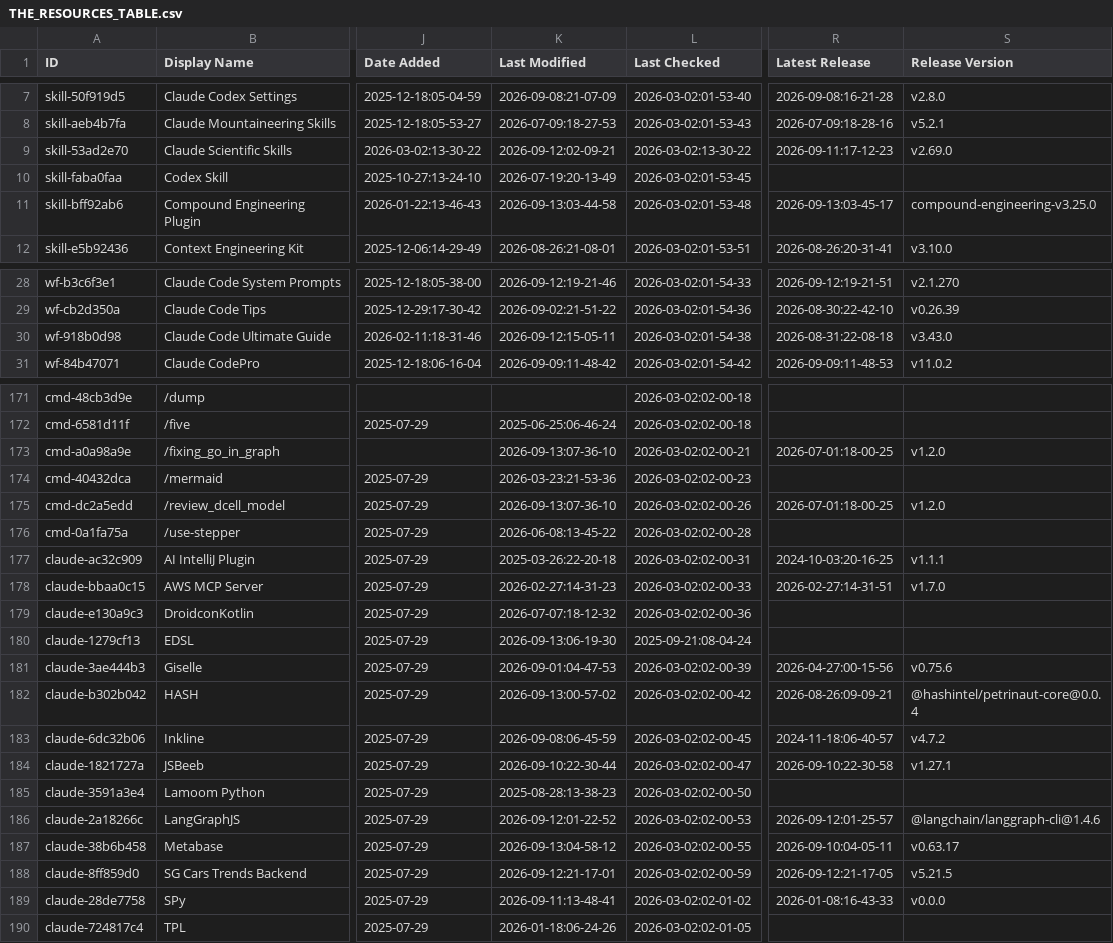
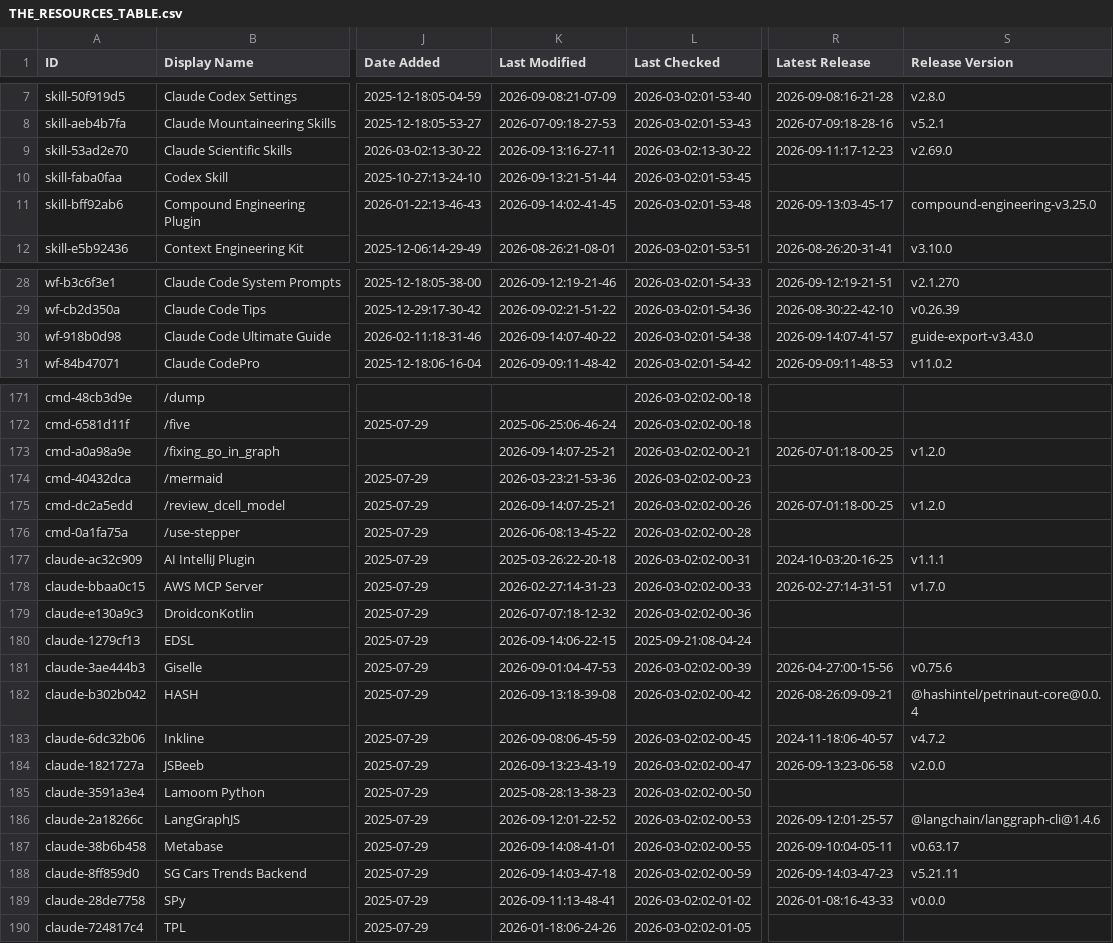
Before and after one commit to Vibe-Marketer/awesome-claude-code, a CSV file: THE_RESOURCES_TABLE.csv, drawn as a sheet; only a part is shown, gaps mark what is left out; the diff covers the shown part only; the diff names each change by its address in the sheet, - before the commit and + after, or states it on an @@ line.

```diff
--- a/THE_RESOURCES_TABLE.csv
+++ b/THE_RESOURCES_TABLE.csv
-K9 (Last Modified): 2026-09-12:02-09-21
+K9 (Last Modified): 2026-09-13:16-27-11
-K10 (Last Modified): 2026-07-19:20-13-49
+K10 (Last Modified): 2026-09-13:21-51-44
-K11 (Last Modified): 2026-09-13:03-44-58
+K11 (Last Modified): 2026-09-14:02-41-45
-K30 (Last Modified): 2026-09-12:15-05-11
+K30 (Last Modified): 2026-09-14:07-40-22
-R30 (Latest Release): 2026-08-31:22-08-18
+R30 (Latest Release): 2026-09-14:07-41-57
-S30 (Release Version): v3.43.0
+S30 (Release Version): guide-export-v3.43.0
-K173 (Last Modified): 2026-09-13:07-36-10
+K173 (Last Modified): 2026-09-14:07-25-21
-K175 (Last Modified): 2026-09-13:07-36-10
+K175 (Last Modified): 2026-09-14:07-25-21
-K180 (Last Modified): 2026-09-13:06-19-30
+K180 (Last Modified): 2026-09-14:06-22-15
-K182 (Last Modified): 2026-09-13:00-57-02
+K182 (Last Modified): 2026-09-13:18-39-08
-K184 (Last Modified): 2026-09-10:22-30-44
+K184 (Last Modified): 2026-09-13:23-43-19
-R184 (Latest Release): 2026-09-10:22-30-58
+R184 (Latest Release): 2026-09-13:23-06-58
-S184 (Release Version): v1.27.1
+S184 (Release Version): v2.0.0
-K187 (Last Modified): 2026-09-13:04-58-12
+K187 (Last Modified): 2026-09-14:08-41-01
-K188 (Last Modified): 2026-09-12:21-17-01
+K188 (Last Modified): 2026-09-14:03-47-18
-R188 (Latest Release): 2026-09-12:21-17-05
+R188 (Latest Release): 2026-09-14:03-47-23
-S188 (Release Version): v5.21.5
+S188 (Release Version): v5.21.11
```
Also changed, not shown: 22 edited cells elsewhere in this file.
